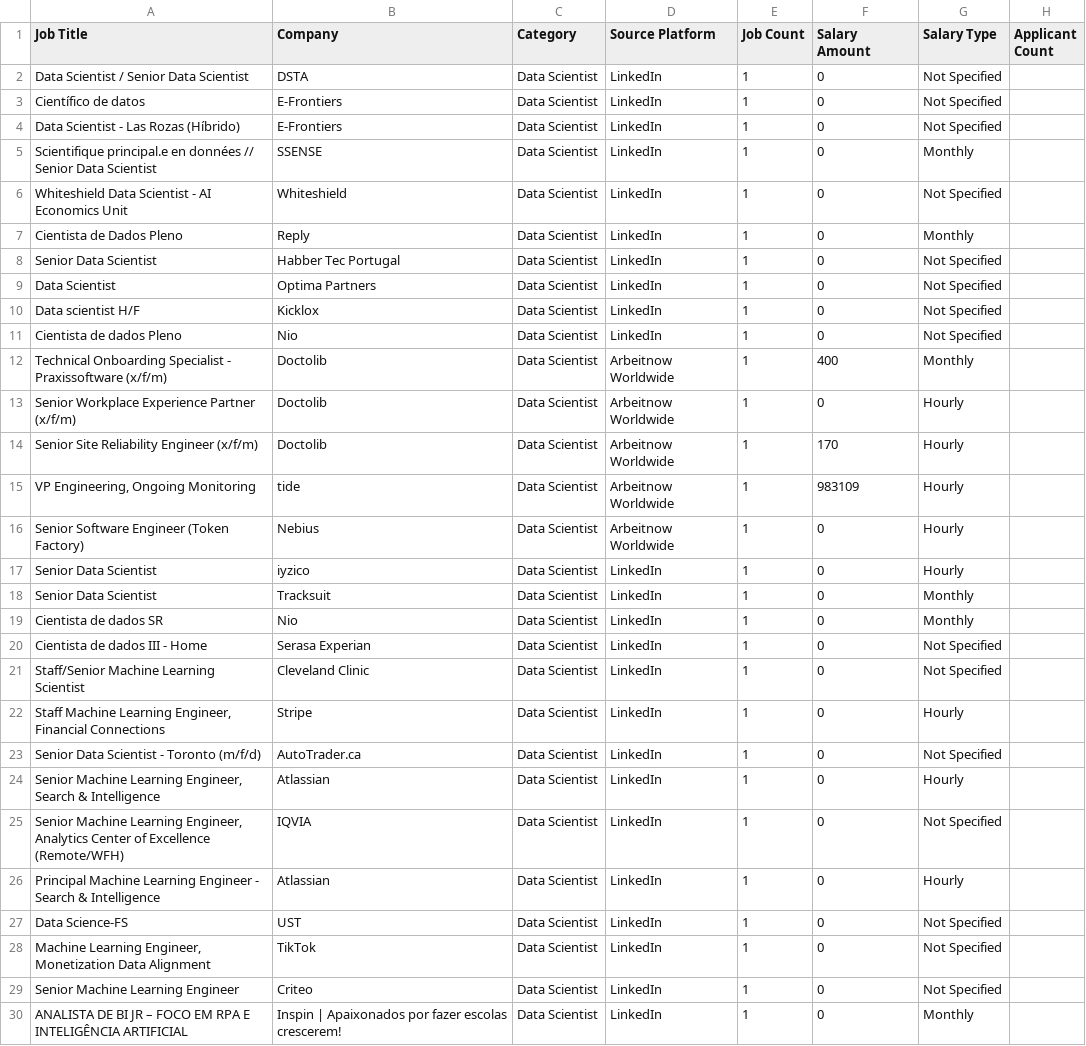
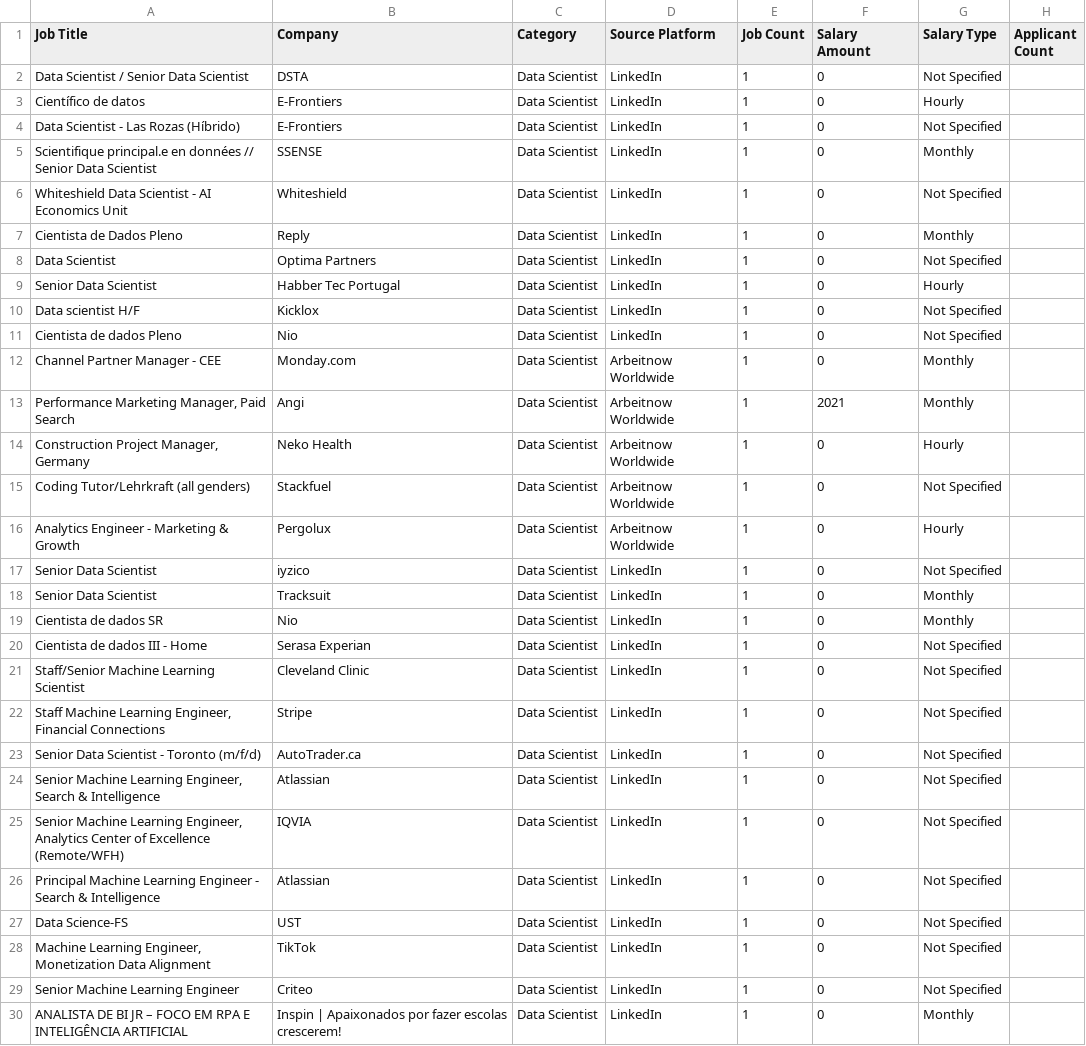
Before and after one commit to mohsinbaouba7-eng/mauritania-job-tracker, a CSV file: mauritania_all_data_jobs.csv, drawn as a sheet; only a part is shown; the diff covers the shown part only.

```diff
--- a/mauritania_all_data_jobs.csv
+++ b/mauritania_all_data_jobs.csv
@@ -2,3 +2,3 @@ Job Title,Company,Category,Source Platform,Job Count,Salary Amount,Salary Type,A
 Data Scientist / Senior Data Scientist,DSTA,Data Scientist,LinkedIn,1,0,Not Specified,
-Científico de datos,E-Frontiers,Data Scientist,LinkedIn,1,0,Not Specified,
+Científico de datos,E-Frontiers,Data Scientist,LinkedIn,1,0,Hourly,
 Data Scientist - Las Rozas (Híbrido),E-Frontiers,Data Scientist,LinkedIn,1,0,Not Specified,
@@ -7,12 +7,12 @@ Whiteshield Data Scientist - AI Economics Unit,Whiteshield,Data Scientist,Linked
 Cientista  de Dados Pleno,Reply,Data Scientist,LinkedIn,1,0,Monthly,
-Senior Data Scientist,Habber Tec Portugal,Data Scientist,LinkedIn,1,0,Not Specified,
 Data Scientist,Optima Partners,Data Scientist,LinkedIn,1,0,Not Specified,
+Senior Data Scientist,Habber Tec Portugal,Data Scientist,LinkedIn,1,0,Hourly,
 Data scientist H/F,Kicklox,Data Scientist,LinkedIn,1,0,Not Specified,
 Cientista de dados Pleno,Nio,Data Scientist,LinkedIn,1,0,Not Specified,
-Technical Onboarding Specialist - Praxissoftware (x/f/m),Doctolib,Data Scientist,Arbeitnow Worldwide,1,400,Monthly,
-Senior Workplace Experience Partner (x/f/m),Doctolib,Data Scientist,Arbeitnow Worldwide,1,0,Hourly,
-Senior Site Reliability Engineer (x/f/m),Doctolib,Data Scientist,Arbeitnow Worldwide,1,170,Hourly,
-"VP Engineering, Ongoing Monitoring",tide,Data Scientist,Arbeitnow Worldwide,1,983109,Hourly,
-Senior Software Engineer (Token Factory),Nebius,Data Scientist,Arbeitnow Worldwide,1,0,Hourly,
-Senior Data Scientist,iyzico,Data Scientist,LinkedIn,1,0,Hourly,
+Channel Partner Manager - CEE,Monday.com,Data Scientist,Arbeitnow Worldwide,1,0,Monthly,
+"Performance Marketing Manager, Paid Search",Angi,Data Scientist,Arbeitnow Worldwide,1,2021,Monthly,
+"Construction Project Manager, Germany",Neko Health,Data Scientist,Arbeitnow Worldwide,1,0,Hourly,
+Coding Tutor/Lehrkraft (all genders),Stackfuel,Data Scientist,Arbeitnow Worldwide,1,0,Not Specified,
+Analytics Engineer - Marketing & Growth,Pergolux,Data Scientist,Arbeitnow Worldwide,1,0,Hourly,
+Senior Data Scientist,iyzico,Data Scientist,LinkedIn,1,0,Not Specified,
 Senior Data Scientist,Tracksuit,Data Scientist,LinkedIn,1,0,Monthly,
@@ -21,7 +21,7 @@ Cientista de dados III - Home,Serasa Experian,Data Scientist,LinkedIn,1,0,Not Sp
 Staff/Senior Machine Learning Scientist,Cleveland Clinic,Data Scientist,LinkedIn,1,0,Not Specified,
-"Staff Machine Learning Engineer, Financial Connections",Stripe,Data Scientist,LinkedIn,1,0,Hourly,
+"Staff Machine Learning Engineer, Financial Connections",Stripe,Data Scientist,LinkedIn,1,0,Not Specified,
 Senior Data Scientist - Toronto (m/f/d),AutoTrader.ca,Data Scientist,LinkedIn,1,0,Not Specified,
-"Senior Machine Learning Engineer, Search & Intelligence",Atlassian,Data Scientist,LinkedIn,1,0,Hourly,
+"Senior Machine Learning Engineer, Search & Intelligence",Atlassian,Data Scientist,LinkedIn,1,0,Not Specified,
 "Senior Machine Learning Engineer, Analytics Center of Excellence (Remote/WFH)",IQVIA,Data Scientist,LinkedIn,1,0,Not Specified,
-Principal Machine Learning Engineer - Search & Intelligence,Atlassian,Data Scientist,LinkedIn,1,0,Hourly,
+Principal Machine Learning Engineer - Search & Intelligence,Atlassian,Data Scientist,LinkedIn,1,0,Not Specified,
 Data Science-FS,UST,Data Scientist,LinkedIn,1,0,Not Specified,
```
Also changed, not shown: 6 added rows, 8 removed rows and 17 edited cells elsewhere in this file.
